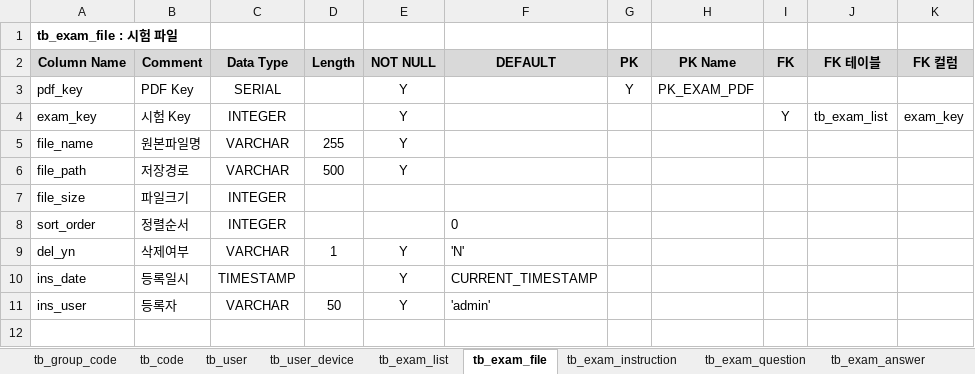
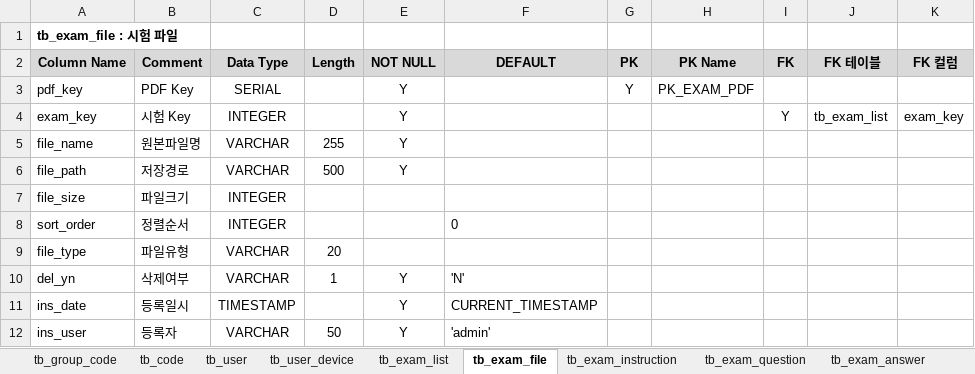
Before and after one commit to seoki21/tpk_mvp, an Excel workbook: db_specs/tpk_table_spec_20260321.xlsx, sheet tb_exam_file, drawn as a sheet; values as stored, in another font and other column widths than the file's, no borders; the diff names each change by its address in the sheet, - before the commit and + after, or states it on an @@ line.

```diff
--- a/db_specs/tpk_table_spec_20260321.xlsx (sheet tb_exam_file)
+++ b/db_specs/tpk_table_spec_20260321.xlsx (sheet tb_exam_file)
+row 9: file_type | 파일유형 | VARCHAR | 20
```
Also changed, not shown: 21 other files.
